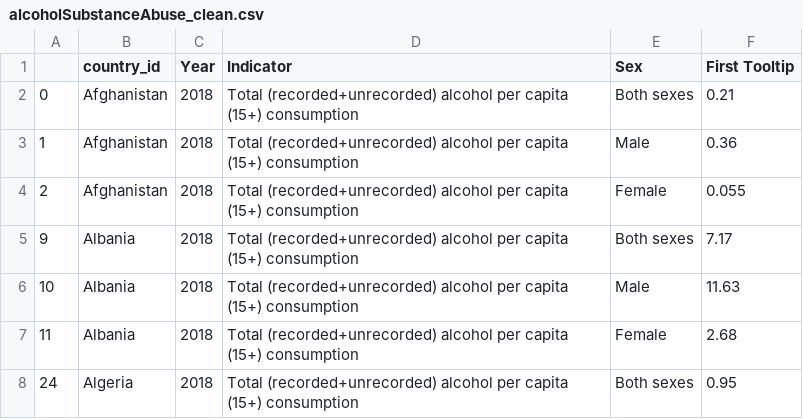
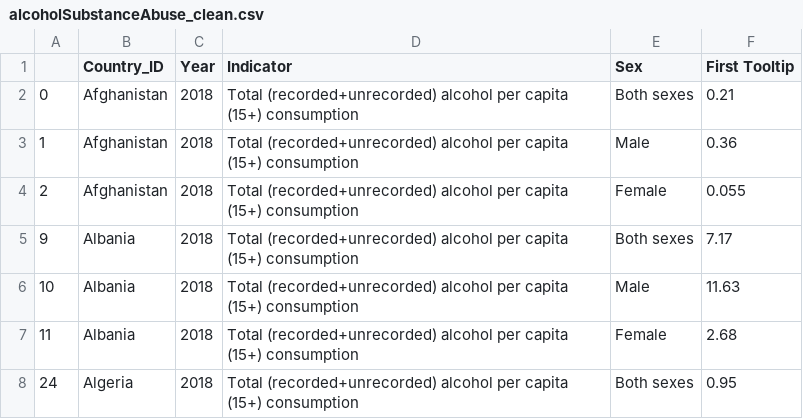
Before and after one commit to rebecca-kwon/project2, a CSV file: resources/alcoholSubstanceAbuse_clean.csv, drawn as a sheet; only a part is shown.

```diff
--- a/resources/alcoholSubstanceAbuse_clean.csv
+++ b/resources/alcoholSubstanceAbuse_clean.csv
@@ -1,2 +1,2 @@
-,country_id,Year,Indicator,Sex,First Tooltip
+,Country_ID,Year,Indicator,Sex,First Tooltip
 0,Afghanistan,2018,Total (recorded+unrecorded) alcohol per capita (15+) consumption,Both sexes,0.21
```
Also changed, not shown: 1 other file.
